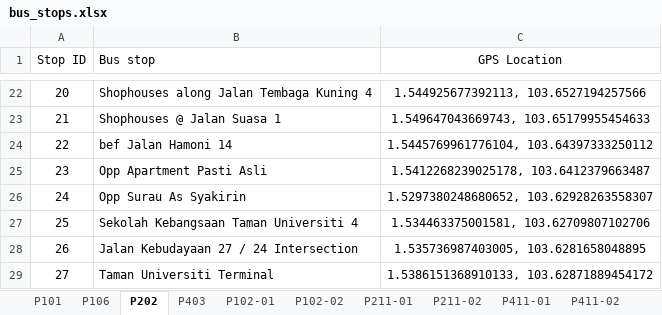
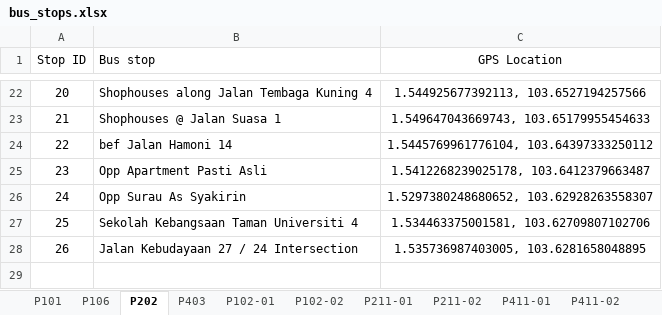
Before and after one commit to ptrpfa/BusJourneyPlanner, an Excel workbook: Dataset/data/bus_stops.xlsx, sheet P202, drawn as a sheet; only a part is shown, gaps mark what is left out; values as stored, in another font and other column widths than the file's, no borders; the diff names each change by its address in the sheet, - before the commit and + after, or states it on an @@ line.

```diff
--- a/Dataset/data/bus_stops.xlsx (sheet P202)
+++ b/Dataset/data/bus_stops.xlsx (sheet P202)
-row 29: 27 | Taman Universiti Terminal | 1.5386151368910133, 103.62871889454172
```
Also changed, not shown: sheet P101, sheet P403, sheet P106, 5 other files.
